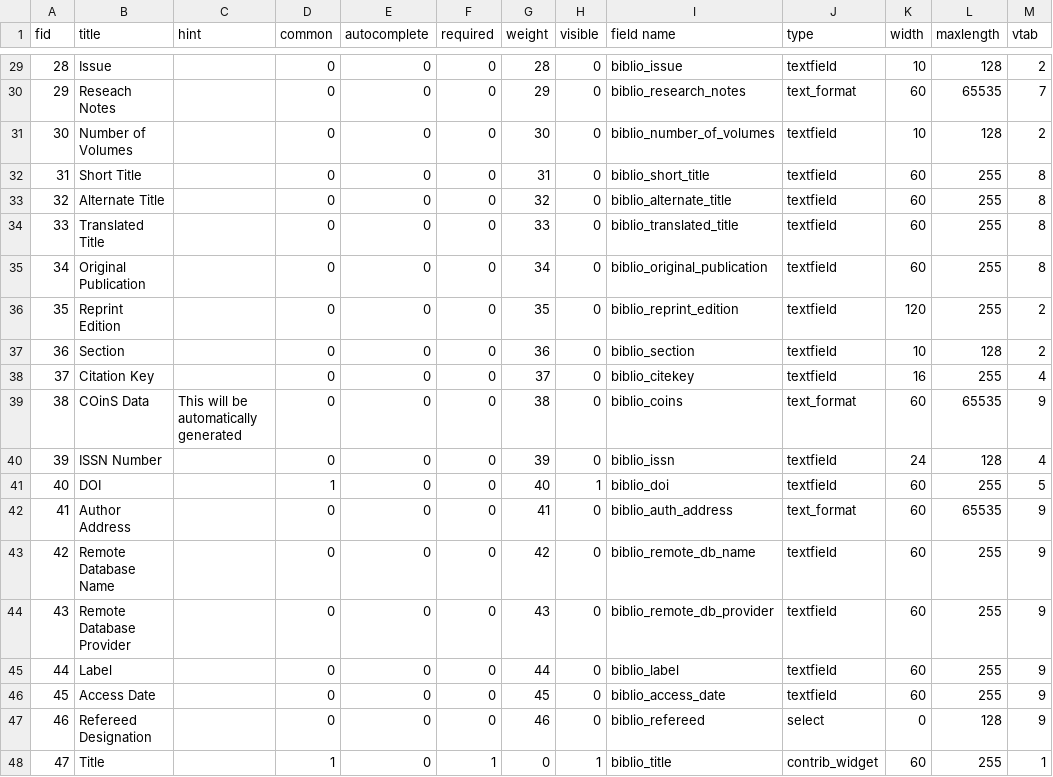
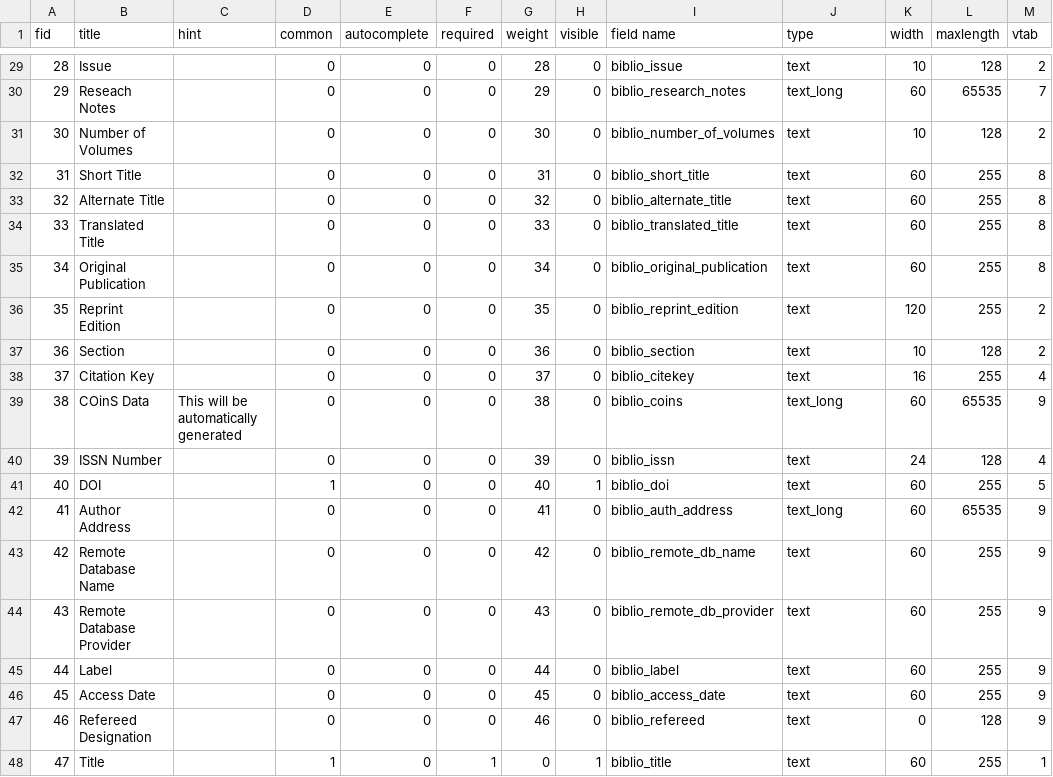
Before and after one commit to Gizra/biblio, a CSV file: misc/biblio.field.link.data.csv, drawn as a sheet; only a part is shown, gaps mark what is left out; the diff covers the shown part only.

Commit message:
cleaned up CSV, changed widget types from contrib_widget/textfield to text

```diff
--- a/misc/biblio.field.link.data.csv
+++ b/misc/biblio.field.link.data.csv
@@ -29,20 +29,20 @@ fid,title,hint, common, autocomplete, required, weight, visible,field name,type,
-28,Issue,,0,0,0,28,0,biblio_issue,textfield,10,128,2
-29,"Reseach Notes",,0,0,0,29,0,biblio_research_notes,text_format,60,65535,7
-30,"Number of Volumes",,0,0,0,30,0,biblio_number_of_volumes,textfield,10,128,2
-31,"Short Title",,0,0,0,31,0,biblio_short_title,textfield,60,255,8
-32,"Alternate Title",,0,0,0,32,0,biblio_alternate_title,textfield,60,255,8
-33,"Translated Title",,0,0,0,33,0,biblio_translated_title,textfield,60,255,8
-34,"Original Publication",,0,0,0,34,0,biblio_original_publication,textfield,60,255,8
-35,"Reprint Edition",,0,0,0,35,0,biblio_reprint_edition,textfield,120,255,2
-36,Section,,0,0,0,36,0,biblio_section,textfield,10,128,2
-37,"Citation Key",,0,0,0,37,0,biblio_citekey,textfield,16,255,4
-38,"COinS Data","This will be automatically generated",0,0,0,38,0,biblio_coins,text_format,60,65535,9
-39,"ISSN Number",,0,0,0,39,0,biblio_issn,textfield,24,128,4
-40,DOI,,1,0,0,40,1,biblio_doi,textfield,60,255,5
-41,"Author Address",,0,0,0,41,0,biblio_auth_address,text_format,60,65535,9
-42,"Remote Database Name",,0,0,0,42,0,biblio_remote_db_name,textfield,60,255,9
-43,"Remote Database Provider",,0,0,0,43,0,biblio_remote_db_provider,textfield,60,255,9
-44,Label,,0,0,0,44,0,biblio_label,textfield,60,255,9
-45,"Access Date",,0,0,0,45,0,biblio_access_date,textfield,60,255,9
-46,"Refereed Designation",,0,0,0,46,0,biblio_refereed,select,0,128,9
-47,Title,,1,0,1,0,1,biblio_title,contrib_widget,60,255,1
+28,Issue,,0,0,0,28,0,biblio_issue,text,10,128,2
+29,"Reseach Notes",,0,0,0,29,0,biblio_research_notes,text_long,60,65535,7
+30,"Number of Volumes",,0,0,0,30,0,biblio_number_of_volumes,text,10,128,2
+31,"Short Title",,0,0,0,31,0,biblio_short_title,text,60,255,8
+32,"Alternate Title",,0,0,0,32,0,biblio_alternate_title,text,60,255,8
+33,"Translated Title",,0,0,0,33,0,biblio_translated_title,text,60,255,8
+34,"Original Publication",,0,0,0,34,0,biblio_original_publication,text,60,255,8
+35,"Reprint Edition",,0,0,0,35,0,biblio_reprint_edition,text,120,255,2
+36,Section,,0,0,0,36,0,biblio_section,text,10,128,2
+37,"Citation Key",,0,0,0,37,0,biblio_citekey,text,16,255,4
+38,"COinS Data","This will be automatically generated",0,0,0,38,0,biblio_coins,text_long,60,65535,9
+39,"ISSN Number",,0,0,0,39,0,biblio_issn,text,24,128,4
+40,DOI,,1,0,0,40,1,biblio_doi,text,60,255,5
+41,"Author Address",,0,0,0,41,0,biblio_auth_address,text_long,60,65535,9
+42,"Remote Database Name",,0,0,0,42,0,biblio_remote_db_name,text,60,255,9
+43,"Remote Database Provider",,0,0,0,43,0,biblio_remote_db_provider,text,60,255,9
+44,Label,,0,0,0,44,0,biblio_label,text,60,255,9
+45,"Access Date",,0,0,0,45,0,biblio_access_date,text,60,255,9
+46,"Refereed Designation",,0,0,0,46,0,biblio_refereed,text,0,128,9
+47,Title,,1,0,1,0,1,biblio_title,text,60,255,1
```
Also changed, not shown: 27 edited cells elsewhere in this file.
